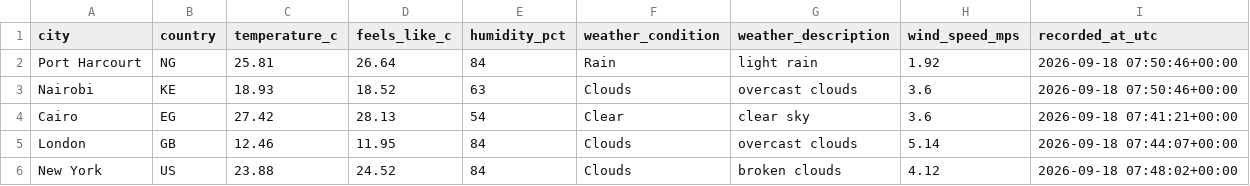
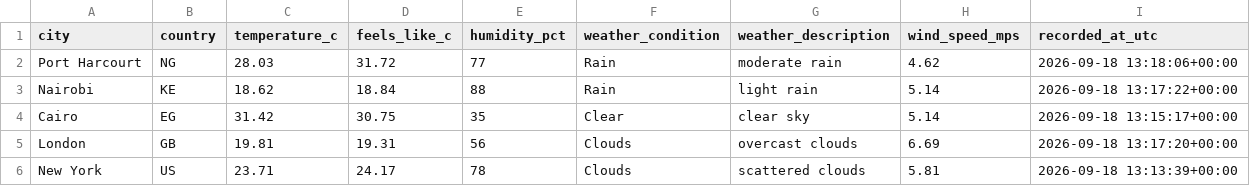
Before and after one commit to Kogbaraburabari/weather-etl-pipeline, a CSV file: data/weather_latest.csv, drawn as a sheet.

```diff
--- a/data/weather_latest.csv
+++ b/data/weather_latest.csv
@@ -1,6 +1,6 @@
 city,country,temperature_c,feels_like_c,humidity_pct,weather_condition,weather_description,wind_speed_mps,recorded_at_utc
-Port Harcourt,NG,25.81,26.64,84,Rain,light rain,1.92,2026-09-18 07:50:46+00:00
-Nairobi,KE,18.93,18.52,63,Clouds,overcast clouds,3.6,2026-09-18 07:50:46+00:00
-Cairo,EG,27.42,28.13,54,Clear,clear sky,3.6,2026-09-18 07:41:21+00:00
-London,GB,12.46,11.95,84,Clouds,overcast clouds,5.14,2026-09-18 07:44:07+00:00
-New York,US,23.88,24.52,84,Clouds,broken clouds,4.12,2026-09-18 07:48:02+00:00
+Port Harcourt,NG,28.03,31.72,77,Rain,moderate rain,4.62,2026-09-18 13:18:06+00:00
+Nairobi,KE,18.62,18.84,88,Rain,light rain,5.14,2026-09-18 13:17:22+00:00
+Cairo,EG,31.42,30.75,35,Clear,clear sky,5.14,2026-09-18 13:15:17+00:00
+London,GB,19.81,19.31,56,Clouds,overcast clouds,6.69,2026-09-18 13:17:20+00:00
+New York,US,23.71,24.17,78,Clouds,scattered clouds,5.81,2026-09-18 13:13:39+00:00
```
Also changed, not shown: 1 other file.
